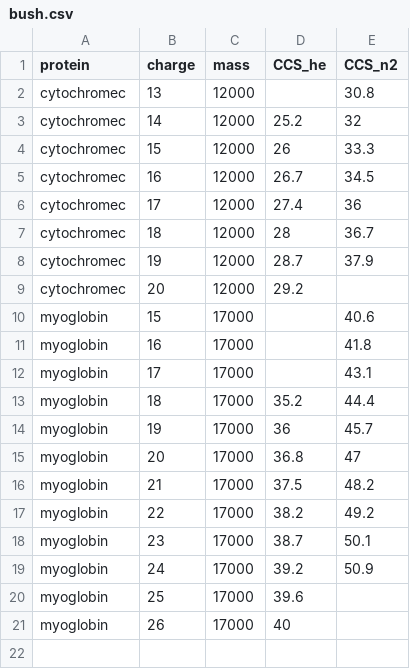
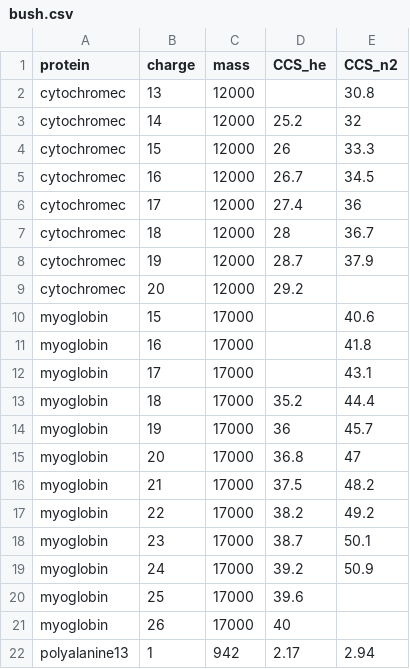
Before and after one commit to anabathalen/testing, a CSV file: bush.csv, drawn as a sheet; the diff names each change by its address in the sheet, - before the commit and + after, or states it on an @@ line.

Commit message:
Update bush.csv

```diff
--- a/bush.csv
+++ b/bush.csv
+row 22: polyalanine13 | 1 | 942 | 2.17 | 2.94
```
